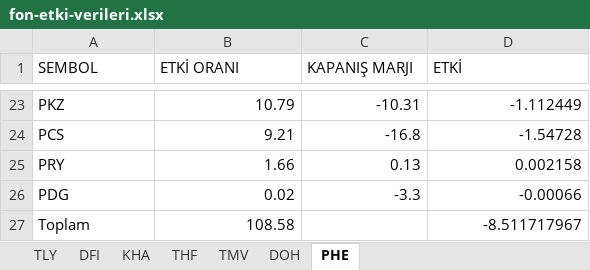
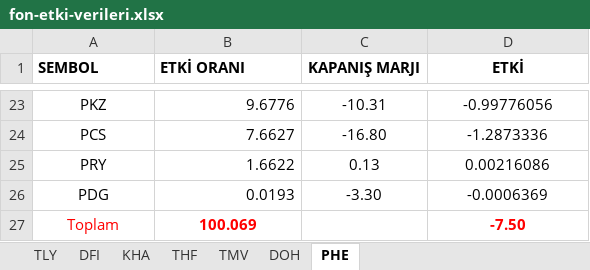
Before and after one commit to Ermana39/hoca-ile-borsa, an Excel workbook: app/fonlar/etki-analizi/_data/fon-etki-verileri.xlsx, sheet PHE, drawn as a sheet; only a part is shown, gaps mark what is left out; values as stored, in another font and other column widths than the file's, no borders; the diff covers the shown part only; the diff names each change by its address in the sheet, - before the commit and + after, or states it on an @@ line.

```diff
--- a/app/fonlar/etki-analizi/_data/fon-etki-verileri.xlsx (sheet PHE)
+++ b/app/fonlar/etki-analizi/_data/fon-etki-verileri.xlsx (sheet PHE)
-A1:D1 bold: off
+A1:D1 bold: on
-C1:D1 alignment: left
+C1:D1 alignment: center
-A23:A27 alignment: left
+A23:A27 alignment: center
-B23 (ETKİ ORANI): 10.79
+B23 (ETKİ ORANI): 9.6776
-C23:D26 alignment: right
+C23:D26 alignment: center
-D23 (ETKİ): -1.112449
+D23 (ETKİ): -0.99776056
-B24 (ETKİ ORANI): 9.21
+B24 (ETKİ ORANI): 7.6627
-C24 (KAPANIŞ MARJI): -16.8
+C24 (KAPANIŞ MARJI): -16.80
-D24 (ETKİ): -1.54728
+D24 (ETKİ): -1.2873336
-B25 (ETKİ ORANI): 1.66
+B25 (ETKİ ORANI): 1.6622
-D25 (ETKİ): 0.002158
+D25 (ETKİ): 0.00216086
-B26 (ETKİ ORANI): 0.02
+B26 (ETKİ ORANI): 0.0193
-C26 (KAPANIŞ MARJI): -3.3
+C26 (KAPANIŞ MARJI): -3.30
-D26 (ETKİ): -0.00066
+D26 (ETKİ): -0.0006369
-A27:B27 text colour: black
+A27:B27 text colour: #FF0000
-B27 (ETKİ ORANI): 108.58
+B27 (ETKİ ORANI): 100.069
@@ B27 alignment: right → center, bold: off → on @@
-D27 (ETKİ): -8.511717967
+D27 (ETKİ): -7.50
@@ D27 alignment: right → center, bold: off → on, text colour: black → #FF0000 @@
```
Also changed, not shown: 61 edited cells and cell formats elsewhere in this sheet, sheet KHA, sheet THF, sheet DOH, sheet TLY, sheet TMV, sheet DFI, 1 other file.
